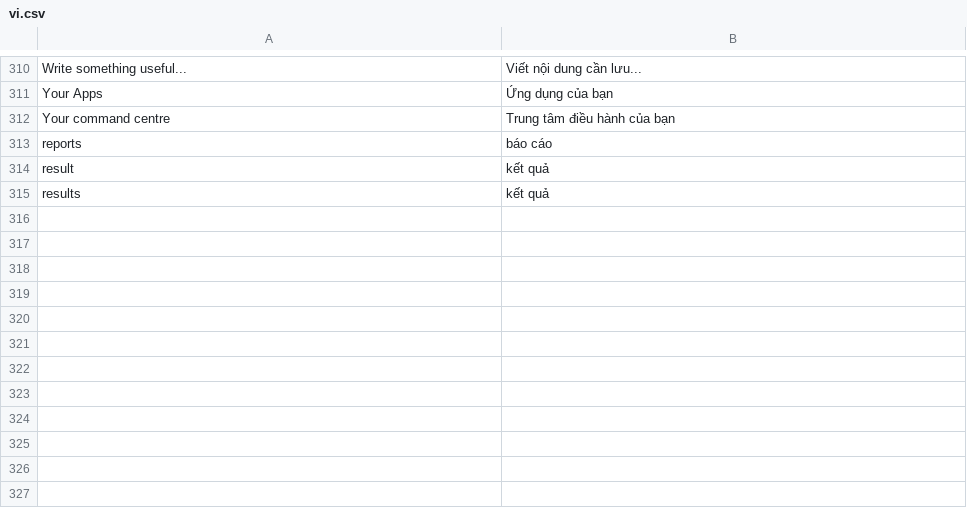
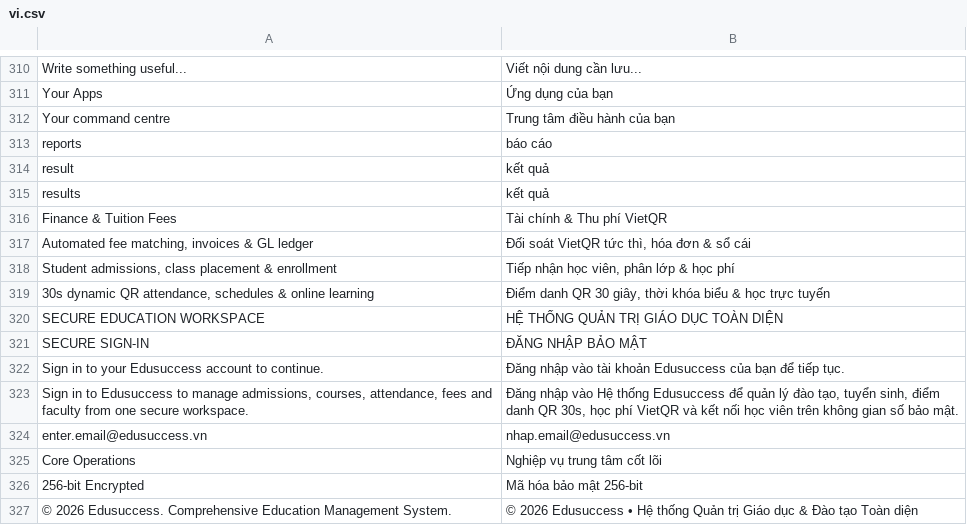
Before and after one commit to vietdungiitb/SanpraThemev16, a CSV file: sanpra_uiv16/translations/vi.csv, drawn as a sheet; only a part is shown, gaps mark what is left out; the diff names each change by its address in the sheet, - before the commit and + after, or states it on an @@ line.

```diff
--- a/sanpra_uiv16/translations/vi.csv
+++ b/sanpra_uiv16/translations/vi.csv
+row 316: Finance & Tuition Fees | Tài chính & Thu phí VietQR
+row 317: Automated fee matching, invoices & GL ledger | Đối soát VietQR tức thì, hóa đơn & sổ cái
+row 318: Student admissions, class placement & enrollment | Tiếp nhận học viên, phân lớp & học phí
+row 319: 30s dynamic QR attendance, schedules & online learning | Điểm danh QR 30 giây, thời khóa biểu & học trực tuyến
+row 320: SECURE EDUCATION WORKSPACE | HỆ THỐNG QUẢN TRỊ GIÁO DỤC TOÀN DIỆN
+row 321: SECURE SIGN-IN | ĐĂNG NHẬP BẢO MẬT
+row 322: Sign in to your Edusuccess account to continue. | Đăng nhập vào tài khoản Edusuccess của bạn để tiếp tục.
+row 323: Sign in to Edusuccess to manage admissions, courses, attendance, fees and faculty from one secure workspace. | Đăng nhập vào Hệ thống Edusuccess để quản lý đào tạo, tuyển sinh, điểm danh QR 30s, học phí VietQR và kết nối học viên trên không gian số bảo mật.
+row 324: enter.email@edusuccess.vn | nhap.email@edusuccess.vn
+row 325: Core Operations | Nghiệp vụ trung tâm cốt lõi
+row 326: 256-bit Encrypted | Mã hóa bảo mật 256-bit
+row 327: © 2026 Edusuccess. Comprehensive Education Management System. | © 2026 Edusuccess • Hệ thống Quản trị Giáo dục & Đào tạo Toàn diện
```
Also changed, not shown: 3 other files.
